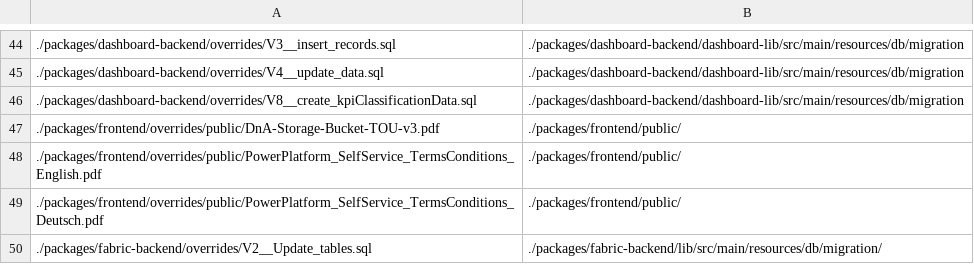
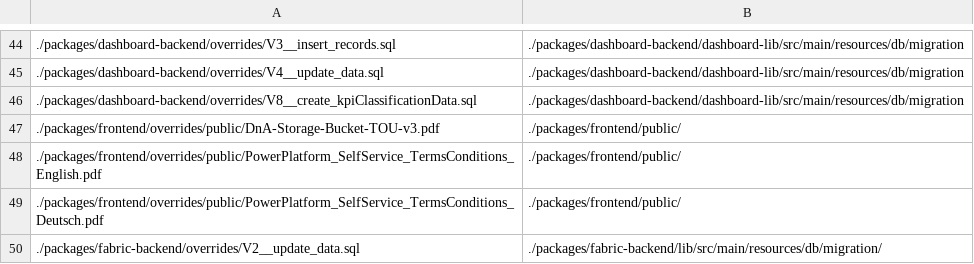
Before and after one commit to mercedes-benz/DnA, a CSV file: utils/gitFileOverride/fileOverrideList.csv, drawn as a sheet; only a part is shown, gaps mark what is left out; the diff names each change by its address in the sheet, - before the commit and + after, or states it on an @@ line.

```diff
--- a/utils/gitFileOverride/fileOverrideList.csv
+++ b/utils/gitFileOverride/fileOverrideList.csv
-A50: ./packages/fabric-backend/overrides/V2__Update_tables.sql
+A50: ./packages/fabric-backend/overrides/V2__update_data.sql
```
Also changed, not shown: 1 other file.
